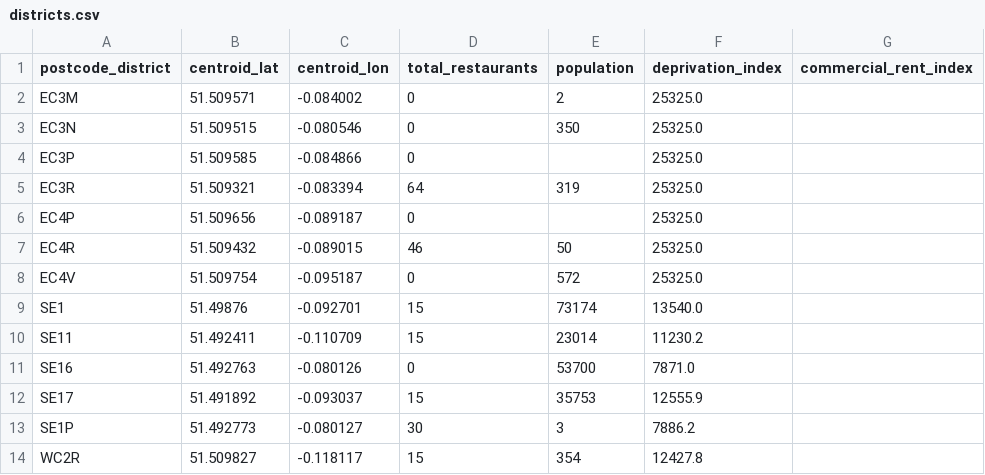
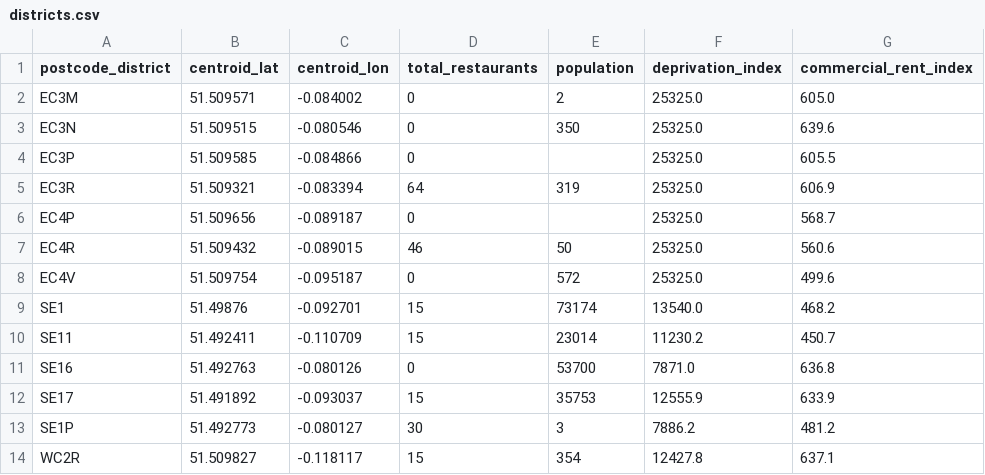
Before and after one commit to AdrielAu/PlotLuck, a CSV file: data/sample/districts.csv, drawn as a sheet.

```diff
--- a/data/sample/districts.csv
+++ b/data/sample/districts.csv
@@ -1,14 +1,14 @@
 postcode_district,centroid_lat,centroid_lon,total_restaurants,population,deprivation_index,commercial_rent_index
-EC3M,51.509571,-0.084002,0,2,25325.0,
-EC3N,51.509515,-0.080546,0,350,25325.0,
-EC3P,51.509585,-0.084866,0,,25325.0,
-EC3R,51.509321,-0.083394,64,319,25325.0,
-EC4P,51.509656,-0.089187,0,,25325.0,
-EC4R,51.509432,-0.089015,46,50,25325.0,
-EC4V,51.509754,-0.095187,0,572,25325.0,
-SE1,51.49876,-0.092701,15,73174,13540.0,
-SE11,51.492411,-0.110709,15,23014,11230.2,
-SE16,51.492763,-0.080126,0,53700,7871.0,
-SE17,51.491892,-0.093037,15,35753,12555.9,
-SE1P,51.492773,-0.080127,30,3,7886.2,
-WC2R,51.509827,-0.118117,15,354,12427.8,
+EC3M,51.509571,-0.084002,0,2,25325.0,605.0
+EC3N,51.509515,-0.080546,0,350,25325.0,639.6
+EC3P,51.509585,-0.084866,0,,25325.0,605.5
+EC3R,51.509321,-0.083394,64,319,25325.0,606.9
+EC4P,51.509656,-0.089187,0,,25325.0,568.7
+EC4R,51.509432,-0.089015,46,50,25325.0,560.6
+EC4V,51.509754,-0.095187,0,572,25325.0,499.6
+SE1,51.49876,-0.092701,15,73174,13540.0,468.2
+SE11,51.492411,-0.110709,15,23014,11230.2,450.7
+SE16,51.492763,-0.080126,0,53700,7871.0,636.8
+SE17,51.491892,-0.093037,15,35753,12555.9,633.9
+SE1P,51.492773,-0.080127,30,3,7886.2,481.2
+WC2R,51.509827,-0.118117,15,354,12427.8,637.1
```
Also changed, not shown: 12 other files.
